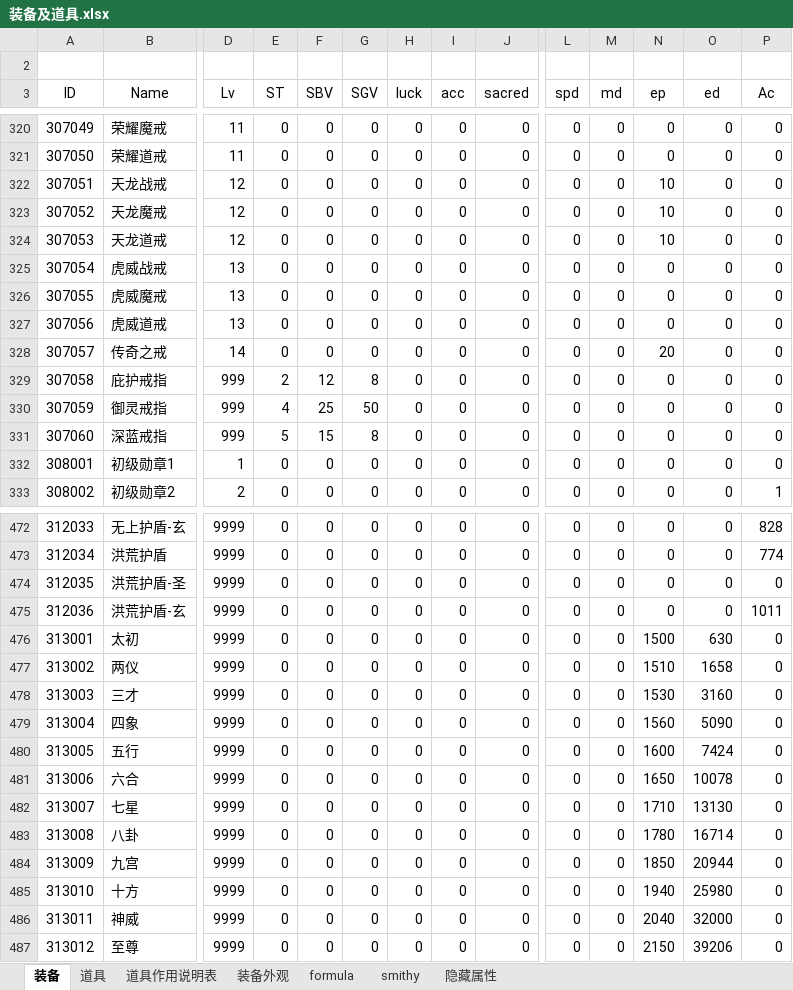
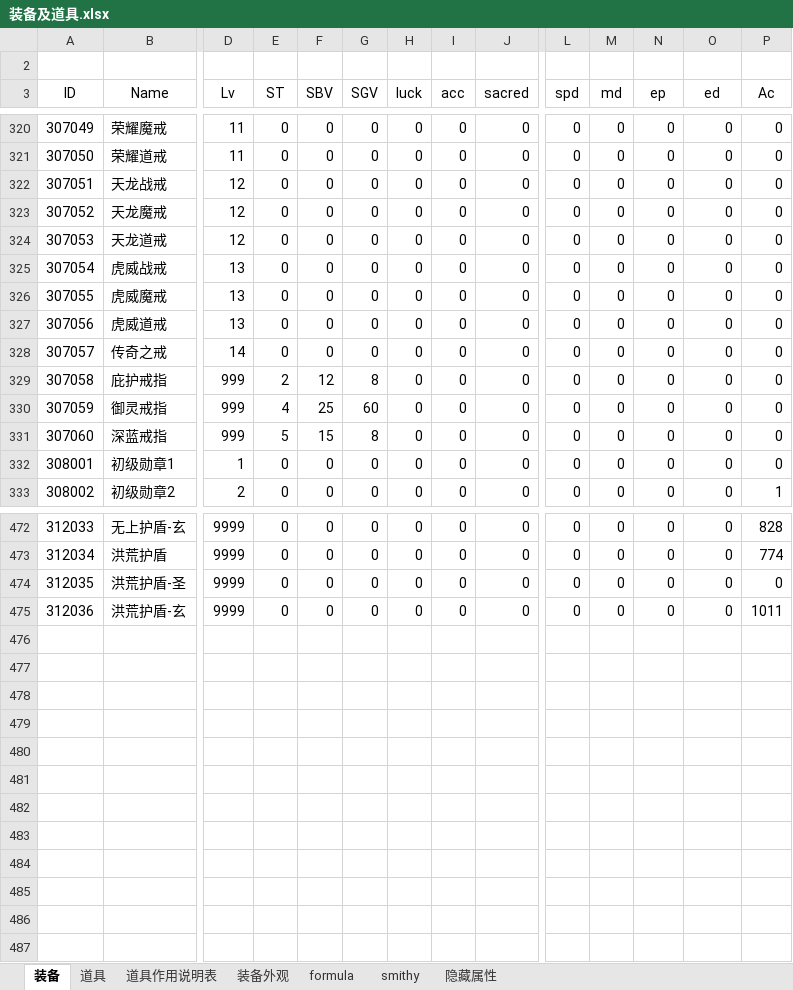
Before and after one commit to simon0xia/mirror, an Excel workbook: documents/装备及道具.xlsx, sheet 装备, drawn as a sheet; only a part is shown, gaps mark what is left out; values as stored, in another font and other column widths than the file's, no borders; conditional formats not drawn; rows hold the shown columns only; the diff covers the shown part only; the diff names each change by its address in the sheet, - before the commit and + after, or states it on an @@ line.

```diff
--- a/documents/装备及道具.xlsx (sheet 装备)
+++ b/documents/装备及道具.xlsx (sheet 装备)
-N322:N324 (ep): 10
+N322:N324 (ep): 0
-N328 (ep): 20
+N328 (ep): 0
-G330 (SGV): 50
+G330 (SGV): 60
-row 476: 313001 | 太初 | 9999 | 0 | 0 | 0 | 0 | 0 | 0 | 0 | 0 | 1500 | 630 | 0
-row 477: 313002 | 两仪 | 9999 | 0 | 0 | 0 | 0 | 0 | 0 | 0 | 0 | 1510 | 1658 | 0
-row 478: 313003 | 三才 | 9999 | 0 | 0 | 0 | 0 | 0 | 0 | 0 | 0 | 1530 | 3160 | 0
-row 479: 313004 | 四象 | 9999 | 0 | 0 | 0 | 0 | 0 | 0 | 0 | 0 | 1560 | 5090 | 0
-row 480: 313005 | 五行 | 9999 | 0 | 0 | 0 | 0 | 0 | 0 | 0 | 0 | 1600 | 7424 | 0
-row 481: 313006 | 六合 | 9999 | 0 | 0 | 0 | 0 | 0 | 0 | 0 | 0 | 1650 | 10078 | 0
-row 482: 313007 | 七星 | 9999 | 0 | 0 | 0 | 0 | 0 | 0 | 0 | 0 | 1710 | 13130 | 0
-row 483: 313008 | 八卦 | 9999 | 0 | 0 | 0 | 0 | 0 | 0 | 0 | 0 | 1780 | 16714 | 0
-row 484: 313009 | 九宫 | 9999 | 0 | 0 | 0 | 0 | 0 | 0 | 0 | 0 | 1850 | 20944 | 0
-row 485: 313010 | 十方 | 9999 | 0 | 0 | 0 | 0 | 0 | 0 | 0 | 0 | 1940 | 25980 | 0
-row 486: 313011 | 神威 | 9999 | 0 | 0 | 0 | 0 | 0 | 0 | 0 | 0 | 2040 | 32000 | 0
-row 487: 313012 | 至尊 | 9999 | 0 | 0 | 0 | 0 | 0 | 0 | 0 | 0 | 2150 | 39206 | 0
```
Also changed, not shown: 19 edited cells elsewhere in this sheet, sheet 道具, sheet formula, formulas that keep their value, documents/skill and buff.xlsx, documents/地图定义.xlsx, 2 other files.
